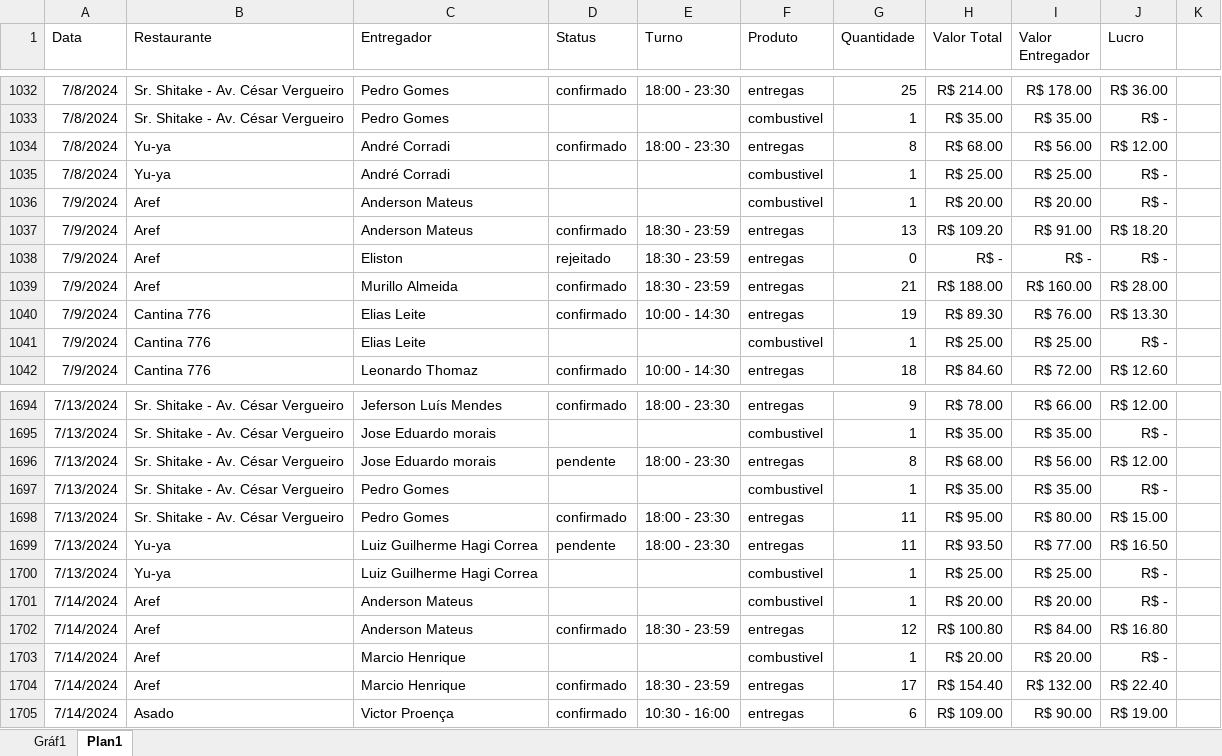
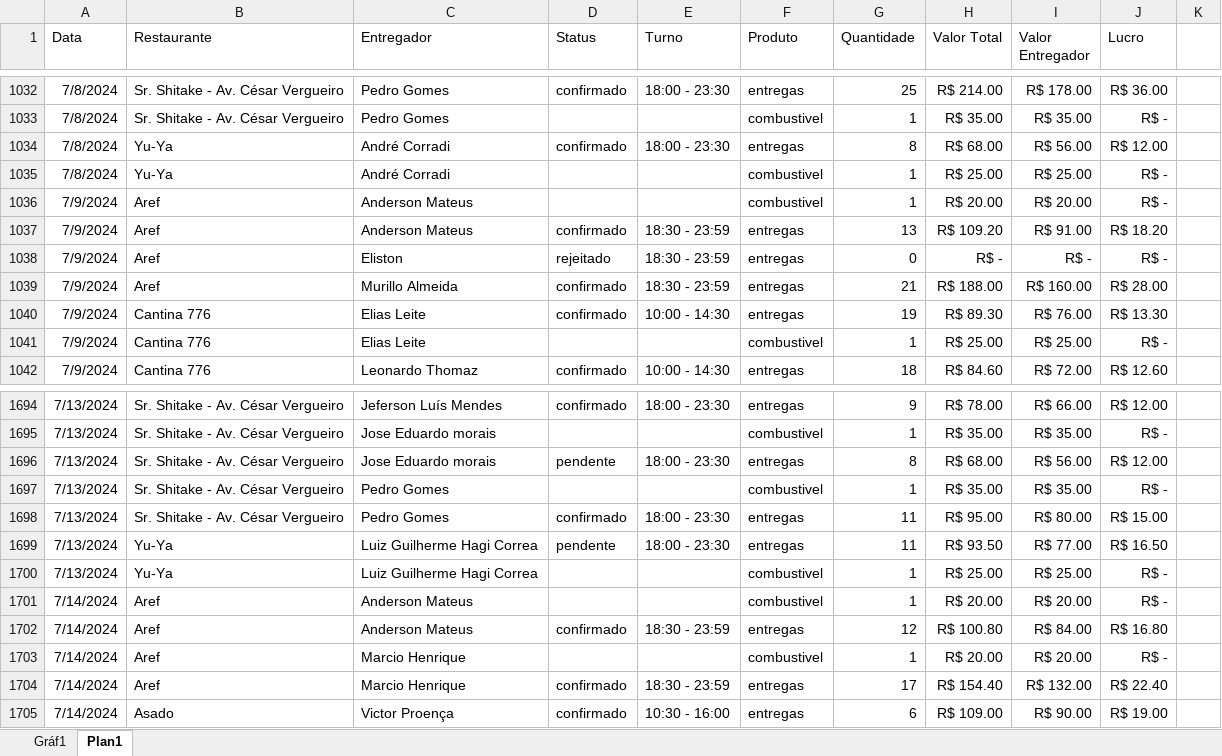
Before and after one commit to Vipires19/Projeto_comodoro, an Excel workbook: files/Pasta1.xlsx, sheet Plan1, drawn as a sheet; only a part is shown, gaps mark what is left out; values as stored, in another font and other column widths than the file's, no borders; the diff names each change by its address in the sheet, - before the commit and + after, or states it on an @@ line.

Commit message:
Add files via upload

```diff
--- a/files/Pasta1.xlsx (sheet Plan1)
+++ b/files/Pasta1.xlsx (sheet Plan1)
-B1034:B1035 (Restaurante): Yu-ya
+B1034:B1035 (Restaurante): Yu-Ya
-B1699:B1700 (Restaurante): Yu-ya
+B1699:B1700 (Restaurante): Yu-Ya
```
Also changed, not shown: charts or pictures.
